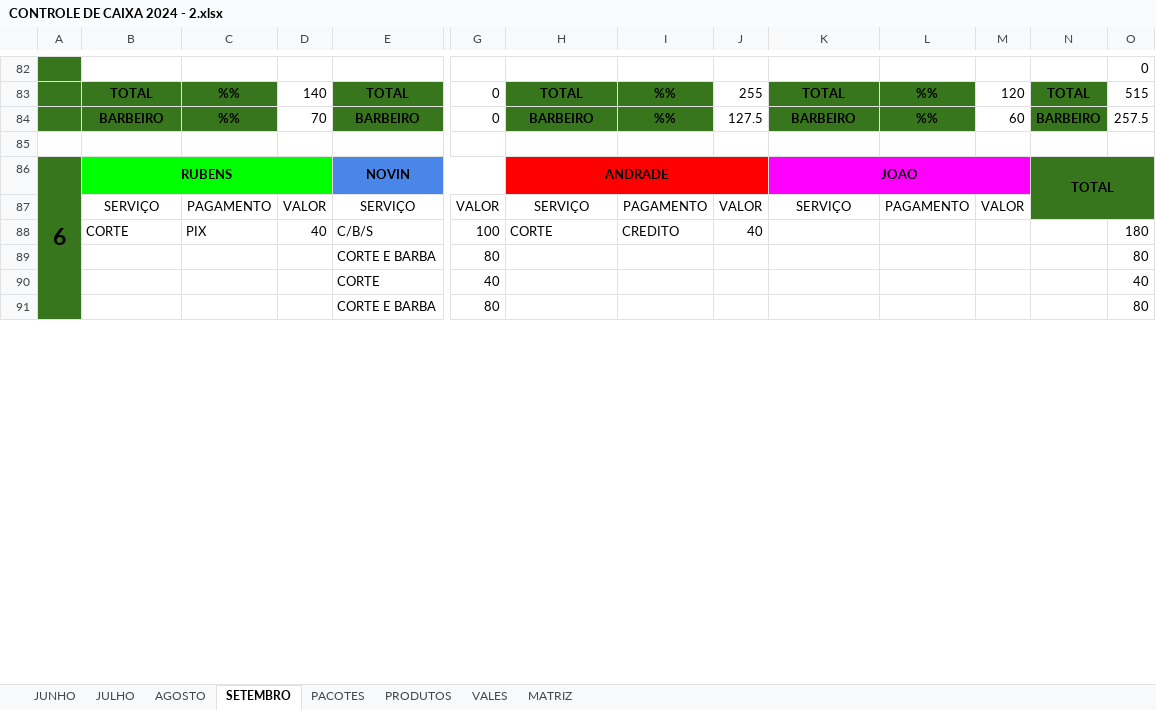
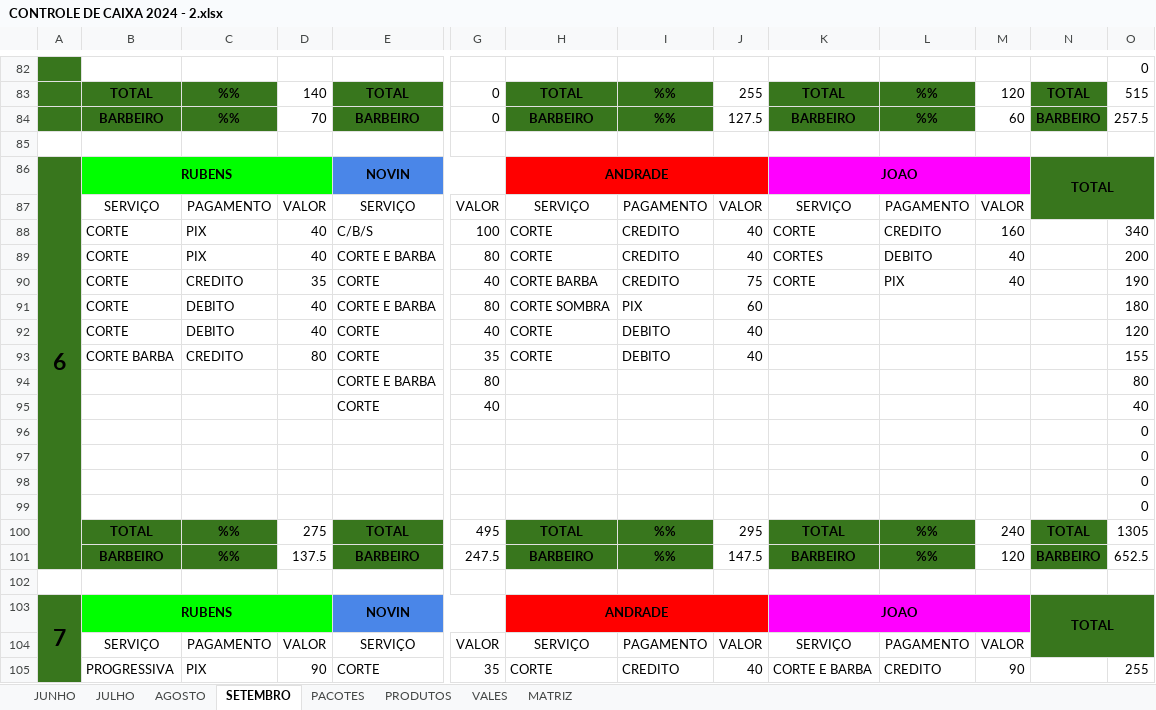
Before and after one commit to joaosantosxps/controle, an Excel workbook: CONTROLE DE CAIXA 2024 - 2.xlsx, sheet SETEMBRO, drawn as a sheet; only a part is shown, gaps mark what is left out; values as stored, in another font and other column widths than the file's, no borders; removed rows and columns are numbered as before the commit, all else as after; rows hold the shown columns only; the diff covers the shown part only; the diff names each change by its address in the sheet, - before the commit and + after, or states it on an @@ line.

Commit message:
Update CONTROLE DE CAIXA 2024 - 2.xlsx

```diff
--- a/CONTROLE DE CAIXA 2024 - 2.xlsx (sheet SETEMBRO)
+++ b/CONTROLE DE CAIXA 2024 - 2.xlsx (sheet SETEMBRO)
-A86:A101 merged
+A86:A101 merged
-K88: (empty)
+K88: CORTE
-L88: (empty)
+L88: CREDITO
-M88: (empty)
+M88: 160
-O88: 180
+O88: 340
+row 89:  | CORTE | PIX | 40 | CORTE E BARBA | 80 | CORTE | CREDITO | 40 | CORTES | DEBITO | 40 |  | 200
+row 90:  | CORTE | CREDITO | 35 | CORTE | 40 | CORTE BARBA | CREDITO | 75 | CORTE | PIX | 40 |  | 190
+row 91:  | CORTE | DEBITO | 40 | CORTE E BARBA | 80 | CORTE SOMBRA | PIX | 60 |  |  |  |  | 180
+row 92:  | CORTE | DEBITO | 40 | CORTE | 40 | CORTE | DEBITO | 40 |  |  |  |  | 120
+row 93:  | CORTE BARBA | CREDITO | 80 | CORTE | 35 | CORTE | DEBITO | 40 |  |  |  |  | 155
@@ row 97 moved to row 96: 0 @@
@@ row 98 moved to row 97: 0 @@
@@ row 99 moved to row 98: 0 @@
@@ row 105 moved to row 99: 0 @@
+row 100:  | TOTAL | %% | 275 | TOTAL | 495 | TOTAL | %% | 295 | TOTAL | %% | 240 | TOTAL | 1305
+row 101:  | BARBEIRO | %% | 137.5 | BARBEIRO | 247.5 | BARBEIRO | %% | 147.5 | BARBEIRO | %% | 120 | BARBEIRO | 652.5
-A102 fill: #38761D
+A102 fill: none
-row 102:  |  |  |  | CORTE E BARBA | 80 |  |  |  |  |  |  |  | 80
+row 102: (empty)
+row 105:  | PROGRESSIVA | PIX | 90 | CORTE | 35 | CORTE | CREDITO | 40 | CORTE E BARBA | CREDITO | 90 |  | 255
```
Also changed, not shown: 7 added rows, 15 removed rows and 34 edited cells elsewhere in this sheet, sheet PRODUTOS, formulas that keep their value.
